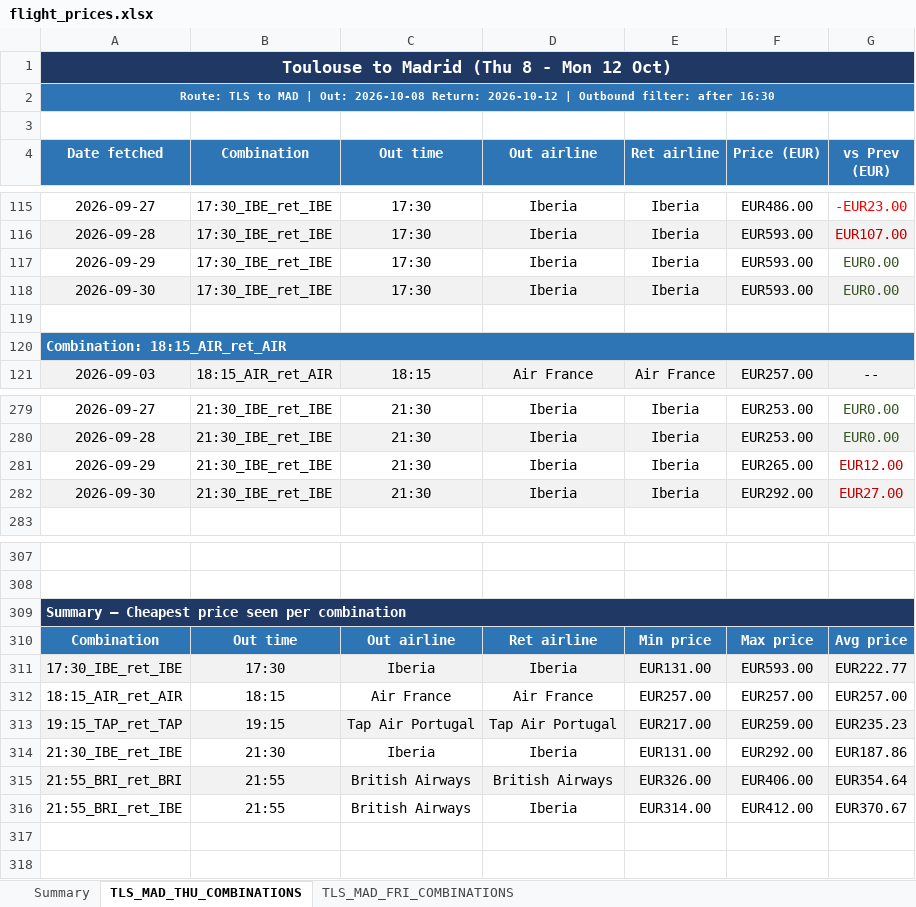
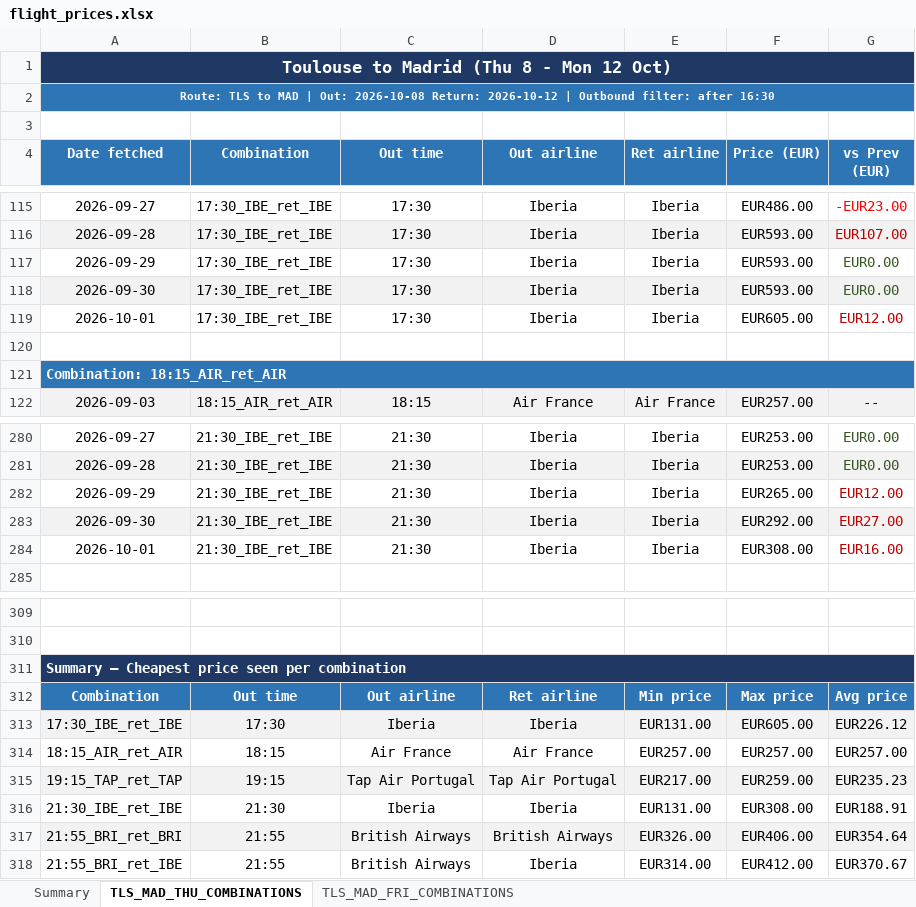
Before and after one commit to DrWu22/flight-tracker, an Excel workbook: flight_prices.xlsx, sheet TLS_MAD_THU_COMBINATIONS, drawn as a sheet; only a part is shown, gaps mark what is left out; values as stored, in another font and other column widths than the file's, no borders; addresses are those after the commit; the diff names each change by its address in the sheet, - before the commit and + after, or states it on an @@ line.

```diff
--- a/flight_prices.xlsx (sheet TLS_MAD_THU_COMBINATIONS)
+++ b/flight_prices.xlsx (sheet TLS_MAD_THU_COMBINATIONS)
+row 119: 2026-10-01 | 17:30_IBE_ret_IBE | 17:30 | Iberia | Iberia | EUR605.00 | EUR12.00
+row 284: 2026-10-01 | 21:30_IBE_ret_IBE | 21:30 | Iberia | Iberia | EUR308.00 | EUR16.00
-F313 (Price (EUR)): EUR593.00
+F313 (Price (EUR)): EUR605.00
-G313 (vs Prev (EUR)): EUR222.77
+G313 (vs Prev (EUR)): EUR226.12
-F316 (Price (EUR)): EUR292.00
+F316 (Price (EUR)): EUR308.00
-G316 (vs Prev (EUR)): EUR187.86
+G316 (vs Prev (EUR)): EUR188.91
```
Also changed, not shown: sheet TLS_MAD_FRI_COMBINATIONS, sheet Summary, 2 other files.
